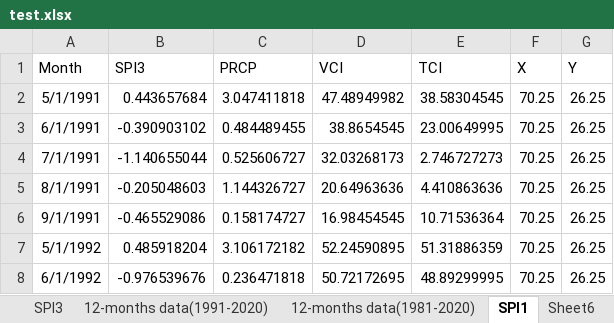
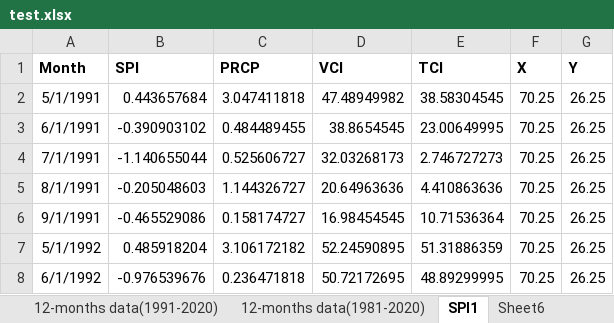
Before and after one commit to RituKhandelwal87/projects, an Excel workbook: test.xlsx, sheet SPI1, drawn as a sheet; only a part is shown; values as stored, in another font and other column widths than the file's, no borders; the diff names each change by its address in the sheet, - before the commit and + after, or states it on an @@ line.

Commit message:
Add files via upload

```diff
--- a/test.xlsx (sheet SPI1)
+++ b/test.xlsx (sheet SPI1)
-A1:G1 bold: off
+A1:G1 bold: on
-B1: SPI3
+B1: SPI
```
Also changed, not shown: other sheet tabs.
